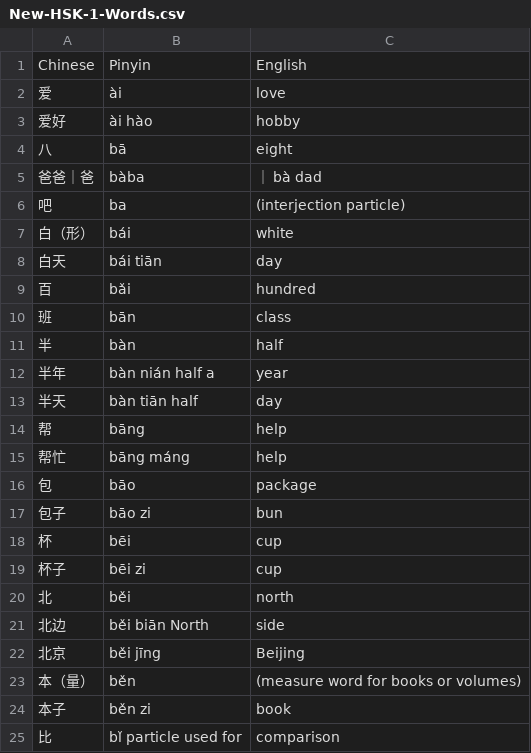
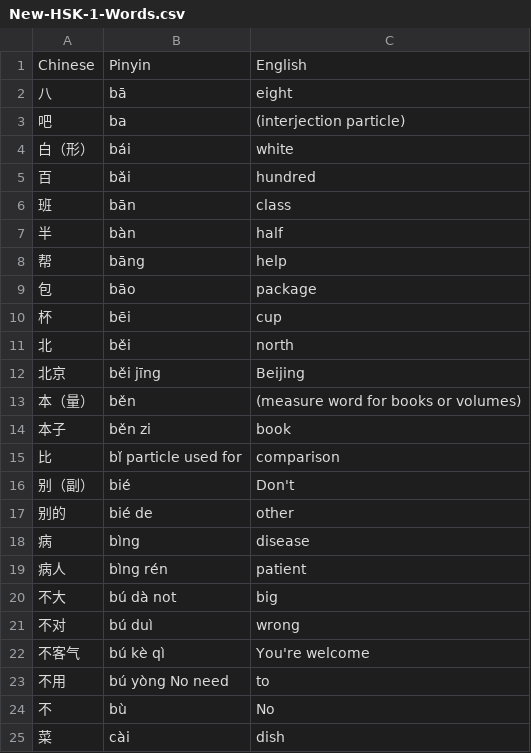
Before and after one commit to laurenyip/china, a CSV file: backend/New-HSK-1-Words.csv, drawn as a sheet; only a part is shown; the shorter side is filled out with more unchanged rows.

```diff
--- a/backend/New-HSK-1-Words.csv
+++ b/backend/New-HSK-1-Words.csv
@@ -1,9 +1,5 @@
 Chinese,Pinyin,English
-爱,ài,love
-爱好,ài hào,hobby
 八,bā,eight
-爸爸｜爸,bàba,｜ bà dad
 吧,ba,(interjection particle)
 白（形）,bái,white
-白天,bái tiān,day
 百,bǎi,hundred
@@ -11,12 +7,6 @@ Chinese,Pinyin,English
 半,bàn,half
-半年,bàn nián  half a,year
-半天,bàn tiān  half,day
 帮,bāng,help
-帮忙,bāng máng,help
 包,bāo,package
-包子,bāo zi,bun
 杯,bēi,cup
-杯子,bēi zi,cup
 北,běi,north
-北边,běi biān  North,side
 北京,běi jīng,Beijing
```
Also changed, not shown: 6 other files.
